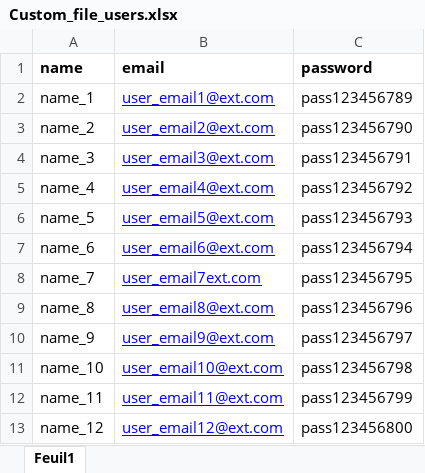
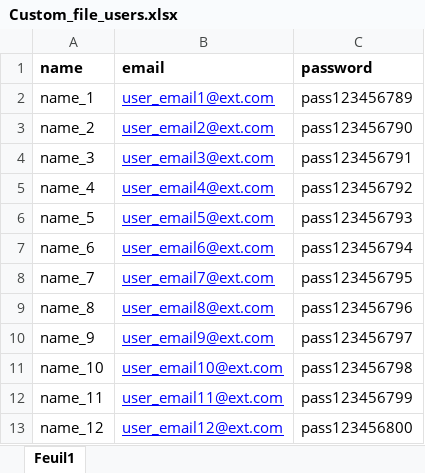
Before and after one commit to aymensmida/Laravel-xlsx-File-Import-and-Export, an Excel workbook: public/Custom_file_users.xlsx, sheet Feuil1, drawn as a sheet; values as stored, in another font and other column widths than the file's, no borders; the diff names each change by its address in the sheet, - before the commit and + after, or states it on an @@ line.

Commit message:
Custom file excel modified

```diff
--- a/public/Custom_file_users.xlsx (sheet Feuil1)
+++ b/public/Custom_file_users.xlsx (sheet Feuil1)
-B8 (email): user_email7ext.com
+B8 (email): user_email7@ext.com
```
